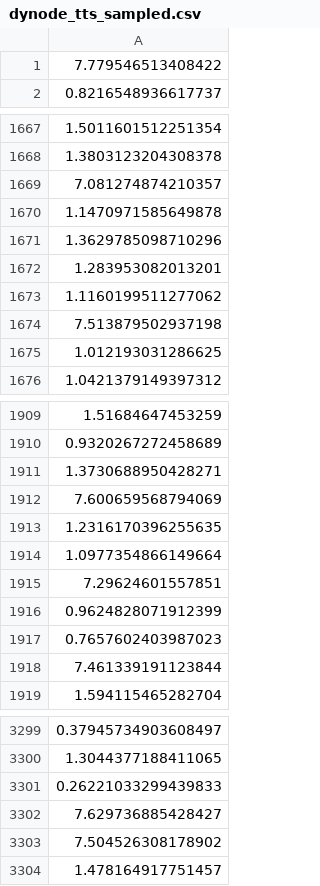
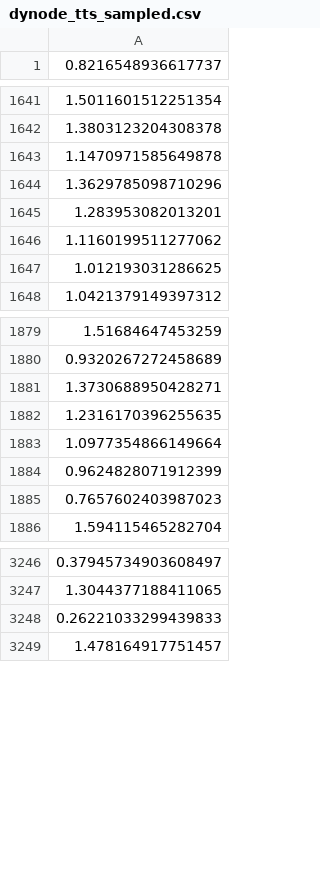
Before and after one commit to YMTheory/juno_simulation, a CSV file: PMT_Params/Other_Params/dynode_tts_sampled.csv, drawn as a sheet; only a part is shown, gaps mark what is left out; the diff covers the shown part only.

Commit message:
generate all parameters in files

```diff
--- a/PMT_Params/Other_Params/dynode_tts_sampled.csv
+++ b/PMT_Params/Other_Params/dynode_tts_sampled.csv
@@ -1,2 +1 @@
-7.779546513408422
 0.8216548936617737
@@ -1668,3 +1642,2 @@
 1.3803123204308378
-7.081274874210357
 1.1470971585649878
@@ -1673,3 +1646,2 @@
 1.1160199511277062
-7.513879502937198
 1.012193031286625
@@ -1911,9 +1881,6 @@
 1.3730688950428271
-7.600659568794069
 1.2316170396255635
 1.0977354866149664
-7.29624601557851
 0.9624828071912399
 0.7657602403987023
-7.461339191123844
 1.594115465282704
@@ -3301,4 +3248,2 @@
 0.26221033299439833
-7.629736885428427
-7.504526308178902
 1.478164917751457
```
Also changed, not shown: 88 added rows and 80 removed rows elsewhere in this file, PMT_Params/Other_Params/mcp_tts_sampled.csv, 7 other files.
